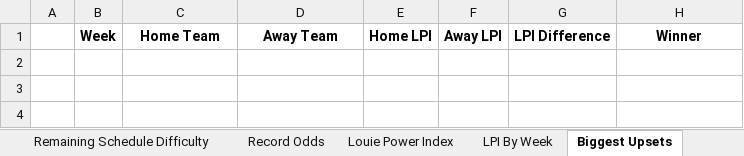
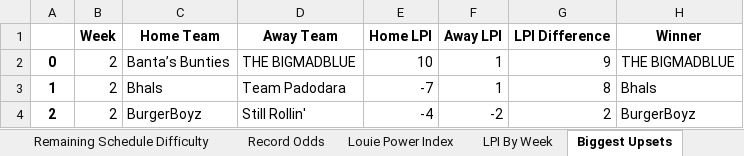
Before and after one commit to LouieR3/FantasyFootballApp, an Excel workbook: data/leagues/Brown Munde 2026.xlsx, sheet Biggest Upsets, drawn as a sheet; values as stored, in another font and other column widths than the file's, no borders; the diff names each change by its address in the sheet, - before the commit and + after, or states it on an @@ line.

```diff
--- a/data/leagues/Brown Munde 2026.xlsx (sheet Biggest Upsets)
+++ b/data/leagues/Brown Munde 2026.xlsx (sheet Biggest Upsets)
+row 2: 0 | 2 | Banta’s Bunties | THE BIGMADBLUE | 10 | 1 | 9 | THE BIGMADBLUE
+row 3: 1 | 2 | Bhals | Team Padodara | -7 | 1 | 8 | Bhals
+row 4: 2 | 2 | BurgerBoyz | Still Rollin' | -4 | -2 | 2 | BurgerBoyz
```
Also changed, not shown: sheet Playoff Odds, sheet Record Odds, sheet Schedule Grid, sheet Remaining Schedule Difficulty, sheet Playoff Odds By Week, sheet Expected Wins, 3 more sheets, data/leagues/BP- Loudoun 2025 2026.xlsx, data/leagues/Family Fantasy 2026.xlsx, 29 other files.
